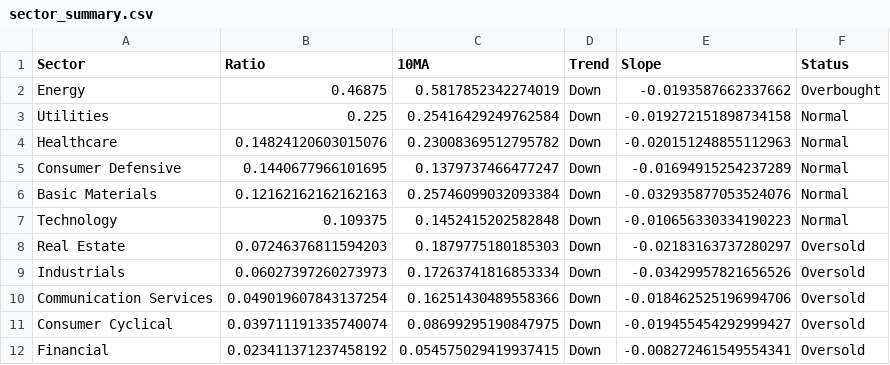
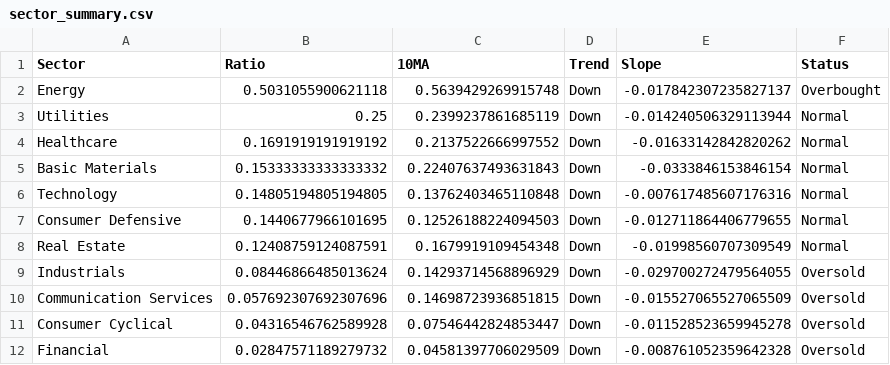
Before and after one commit to sydcurie/uptrend-dashboard, a CSV file: data/sector_summary.csv, drawn as a sheet.

```diff
--- a/data/sector_summary.csv
+++ b/data/sector_summary.csv
@@ -1,12 +1,12 @@
 Sector,Ratio,10MA,Trend,Slope,Status
-Energy,0.46875,0.5817852342274019,Down,-0.0193587662337662,Overbought
-Utilities,0.225,0.25416429249762584,Down,-0.019272151898734158,Normal
-Healthcare,0.14824120603015076,0.23008369512795782,Down,-0.020151248855112963,Normal
-Consumer Defensive,0.1440677966101695,0.1379737466477247,Down,-0.01694915254237289,Normal
-Basic Materials,0.12162162162162163,0.25746099032093384,Down,-0.032935877053524076,Normal
-Technology,0.109375,0.1452415202582848,Down,-0.010656330334190223,Normal
-Real Estate,0.07246376811594203,0.1879775180185303,Down,-0.02183163737280297,Oversold
-Industrials,0.06027397260273973,0.17263741816853334,Down,-0.03429957821656526,Oversold
-Communication Services,0.049019607843137254,0.16251430489558366,Down,-0.018462525196994706,Oversold
-Consumer Cyclical,0.039711191335740074,0.08699295190847975,Down,-0.019455454292999427,Oversold
-Financial,0.023411371237458192,0.054575029419937415,Down,-0.008272461549554341,Oversold
+Energy,0.5031055900621118,0.5639429269915748,Down,-0.017842307235827137,Overbought
+Utilities,0.25,0.2399237861685119,Down,-0.014240506329113944,Normal
+Healthcare,0.1691919191919192,0.2137522666997552,Down,-0.01633142842820262,Normal
+Basic Materials,0.15333333333333332,0.22407637493631843,Down,-0.0333846153846154,Normal
+Technology,0.14805194805194805,0.13762403465110848,Down,-0.007617485607176316,Normal
+Consumer Defensive,0.1440677966101695,0.12526188224094503,Down,-0.012711864406779655,Normal
+Real Estate,0.12408759124087591,0.1679919109454348,Down,-0.01998560707309549,Normal
+Industrials,0.08446866485013624,0.14293714568896929,Down,-0.029700272479564055,Oversold
+Communication Services,0.057692307692307696,0.14698723936851815,Down,-0.015527065527065509,Oversold
+Consumer Cyclical,0.04316546762589928,0.07546442824853447,Down,-0.011528523659945278,Oversold
+Financial,0.02847571189279732,0.04581397706029509,Down,-0.008761052359642328,Oversold
```
Also changed, not shown: data/industry_summary.csv, 2 other files.
